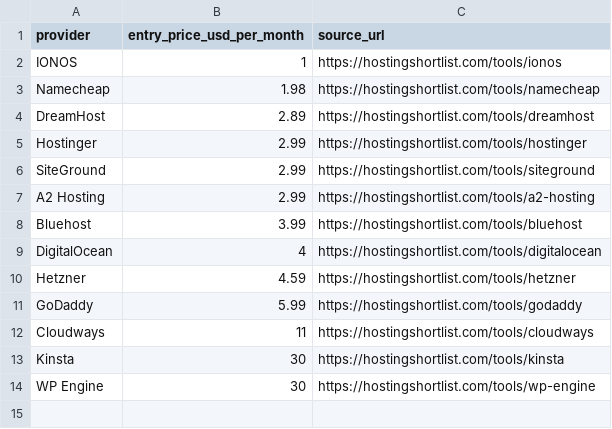
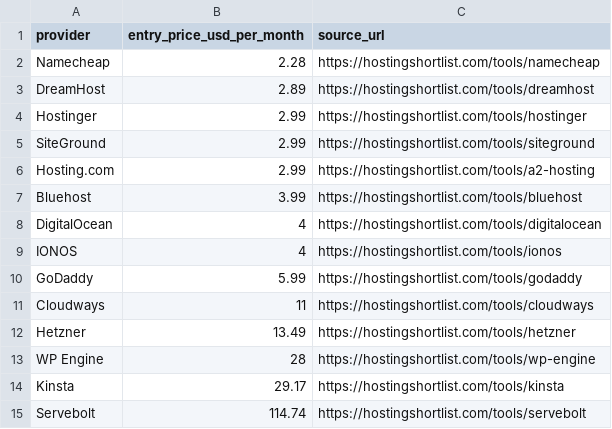
Before and after one commit to ies86/shortlist-price-index, a CSV file: data/hosting/providers-current.csv, drawn as a sheet.

```diff
--- a/data/hosting/providers-current.csv
+++ b/data/hosting/providers-current.csv
@@ -1,4 +1,3 @@
 provider,entry_price_usd_per_month,source_url
-IONOS,1,https://hostingshortlist.com/tools/ionos
-Namecheap,1.98,https://hostingshortlist.com/tools/namecheap
+Namecheap,2.28,https://hostingshortlist.com/tools/namecheap
 DreamHost,2.89,https://hostingshortlist.com/tools/dreamhost
@@ -6,9 +5,11 @@ Hostinger,2.99,https://hostingshortlist.com/tools/hostinger
 SiteGround,2.99,https://hostingshortlist.com/tools/siteground
-A2 Hosting,2.99,https://hostingshortlist.com/tools/a2-hosting
+Hosting.com,2.99,https://hostingshortlist.com/tools/a2-hosting
 Bluehost,3.99,https://hostingshortlist.com/tools/bluehost
 DigitalOcean,4,https://hostingshortlist.com/tools/digitalocean
-Hetzner,4.59,https://hostingshortlist.com/tools/hetzner
+IONOS,4,https://hostingshortlist.com/tools/ionos
 GoDaddy,5.99,https://hostingshortlist.com/tools/godaddy
 Cloudways,11,https://hostingshortlist.com/tools/cloudways
-Kinsta,30,https://hostingshortlist.com/tools/kinsta
-WP Engine,30,https://hostingshortlist.com/tools/wp-engine
+Hetzner,13.49,https://hostingshortlist.com/tools/hetzner
+WP Engine,28,https://hostingshortlist.com/tools/wp-engine
+Kinsta,29.17,https://hostingshortlist.com/tools/kinsta
+Servebolt,114.74,https://hostingshortlist.com/tools/servebolt
```
Also changed, not shown: data/backup/observations/2026-09.csv, data/seo/observations/2026-09.csv, 43 other files.
